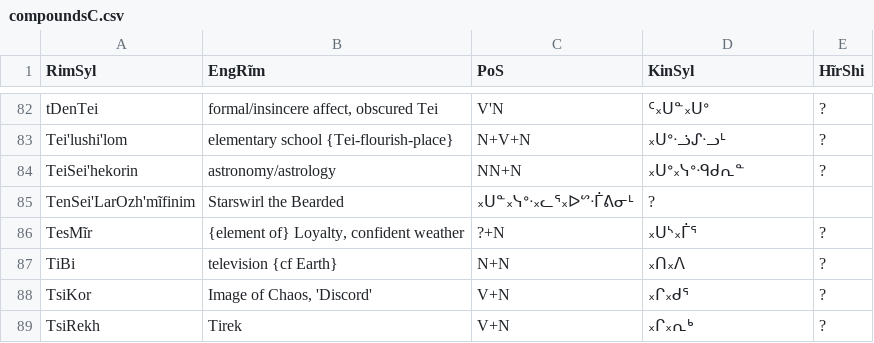
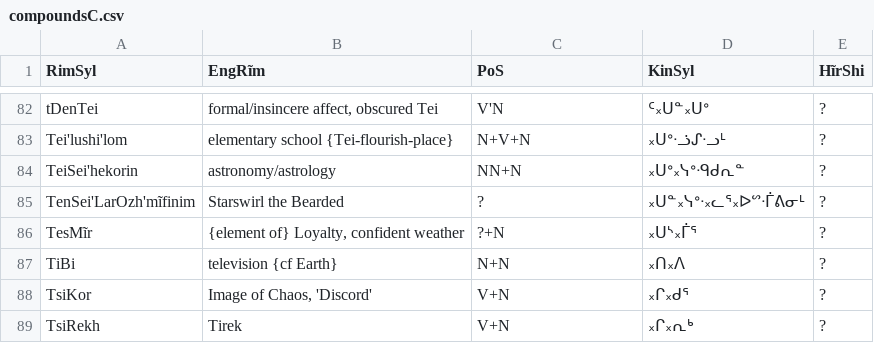
Before and after one commit to SFTwilight/quaehirrhrim, a CSV file: wordlists/compoundsC.csv, drawn as a sheet; only a part is shown, gaps mark what is left out.

Commit message:
wordlists/: fixup CSV

```diff
--- a/wordlists/compoundsC.csv
+++ b/wordlists/compoundsC.csv
@@ -84,3 +84,3 @@ Tei'lushi'lom, "elementary school {Tei-flourish-place}", N+V+N, ᙮ᑌᐤᐧᓘ
 TeiSei'hekorin, astronomy/astrology, NN+N, ᙮ᑌᐤ᙮ᓭᐤᐧᑫᑯᕆᓐ, ?
-TenSei'LarOzh'mĩfinim, "Starswirl the Bearded", ᙮ᑌᓐ᙮ᓭᐤᐧ᙮ᓚᕐ᙮ᐅᔥᐧᒦᕕᓂᒻ, ?
+TenSei'LarOzh'mĩfinim, "Starswirl the Bearded", ?, ᙮ᑌᓐ᙮ᓭᐤᐧ᙮ᓚᕐ᙮ᐅᔥᐧᒦᕕᓂᒻ, ?
 TesMĩr, "{element of} Loyalty, confident weather", ?+N, ᙮ᑌᔅ᙮ᒦᕐ, ?
```
Also changed, not shown: wordlists/nounsC.csv, wordlists/particlesC.csv.
